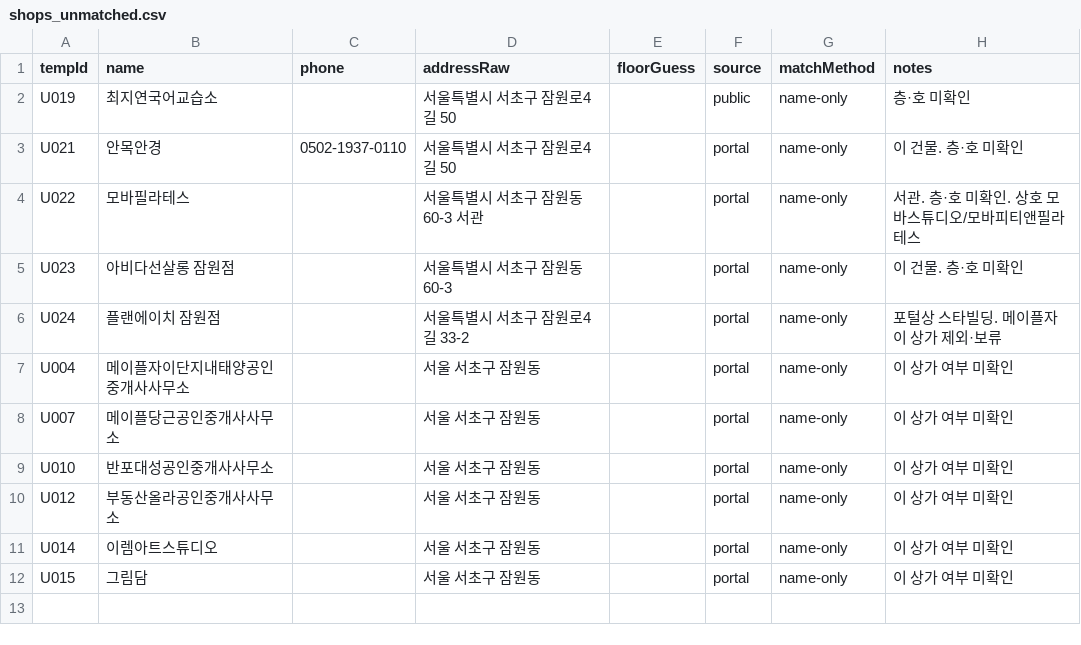
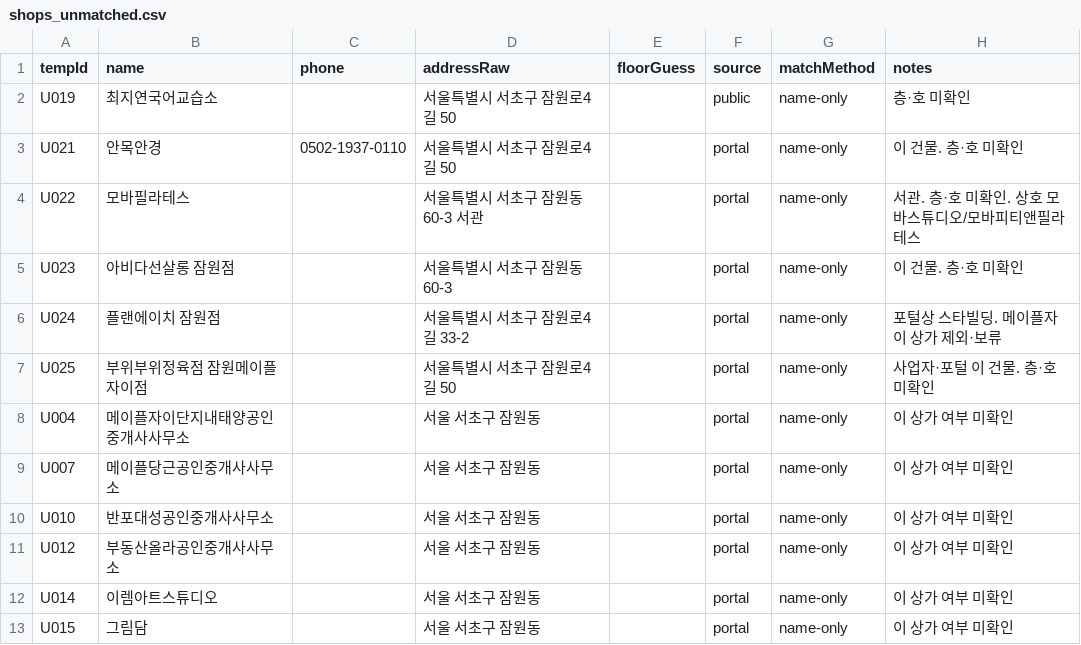
Before and after one commit to blanciel1977-lab/jamwon-maple-plaza, a CSV file: data/shops_unmatched.csv, drawn as a sheet.

```diff
--- a/data/shops_unmatched.csv
+++ b/data/shops_unmatched.csv
@@ -6,2 +6,3 @@ U023,아비다선살롱 잠원점,,"서울특별시 서초구 잠원동 60-3",,p
 U024,플랜에이치 잠원점,,"서울특별시 서초구 잠원로4길 33-2",,portal,name-only,포털상 스타빌딩. 메이플자이 상가 제외·보류
+U025,부위부위정육점 잠원메이플자이점,,"서울특별시 서초구 잠원로4길 50",,portal,name-only,사업자·포털 이 건물. 층·호 미확인
 U004,메이플자이단지내태양공인중개사사무소,,"서울 서초구 잠원동",,portal,name-only,이 상가 여부 미확인
```
Also changed, not shown: data/shops.csv, 1 other file.
